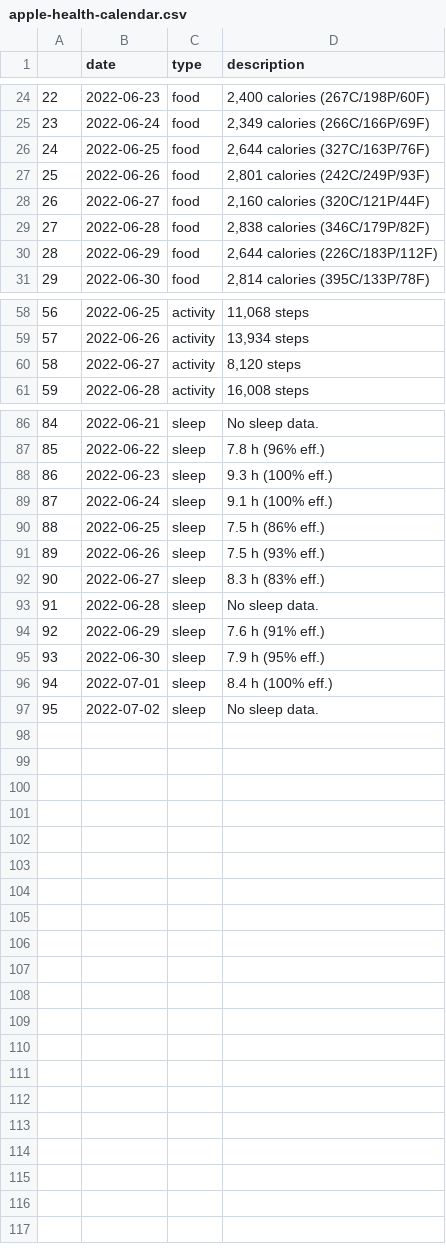
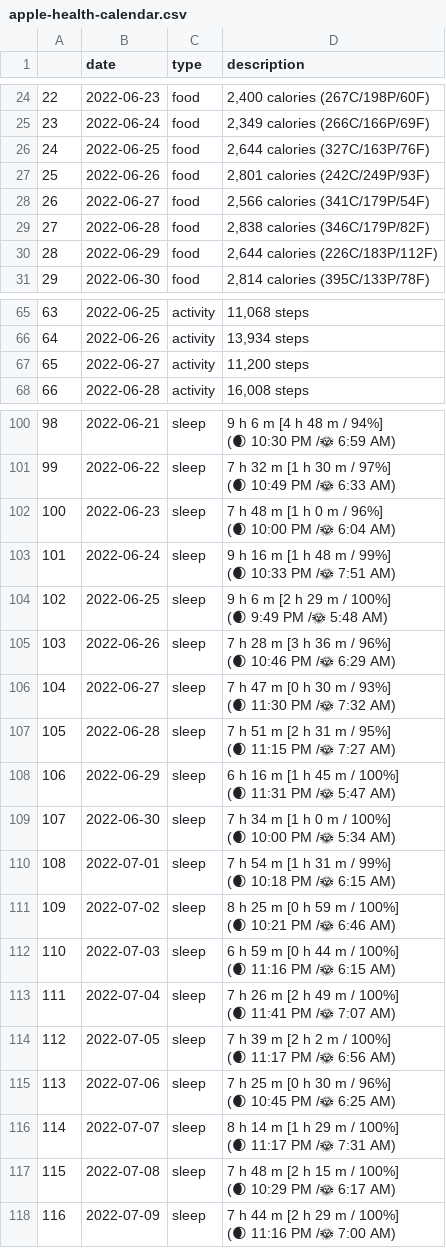
Before and after one commit to namtonthat/apple-health-data, a CSV file: apple-health-calendar.csv, drawn as a sheet; only a part is shown, gaps mark what is left out; addresses are those after the commit; ↵ is a line break in a cell; the diff covers the shown part only; the diff names each change by its address in the sheet, - before the commit and + after, or states it on an @@ line.

```diff
--- a/apple-health-calendar.csv
+++ b/apple-health-calendar.csv
-D28 (description): 2,160 calories (320C/121P/44F)
+D28 (description): 2,566 calories (341C/179P/54F)
@@ column A renumbered between rows 41 and 111 @@
-D67 (description): 8,120 steps
+D67 (description): 11,200 steps
-D100 (description): No sleep data.
+D100 (description): 9 h 6 m [4 h 48 m / 94%] ↵ (🌒 10:30 PM /🌞 6:59 AM)
-D101 (description): 7.8 h (96% eff.)
+D101 (description): 7 h 32 m [1 h 30 m / 97%] ↵ (🌒 10:49 PM /🌞 6:33 AM)
-D102 (description): 9.3 h (100% eff.)
+D102 (description): 7 h 48 m [1 h 0 m / 96%] ↵ (🌒 10:00 PM /🌞 6:04 AM)
-D103 (description): 9.1 h (100% eff.)
+D103 (description): 9 h 16 m [1 h 48 m / 99%] ↵ (🌒 10:33 PM /🌞 7:51 AM)
-D104 (description): 7.5 h (86% eff.)
+D104 (description): 9 h 6 m [2 h 29 m / 100%] ↵ (🌒 9:49 PM /🌞 5:48 AM)
-D105 (description): 7.5 h (93% eff.)
+D105 (description): 7 h 28 m [3 h 36 m / 96%] ↵ (🌒 10:46 PM /🌞 6:29 AM)
-D106 (description): 8.3 h (83% eff.)
+D106 (description): 7 h 47 m [0 h 30 m / 93%] ↵ (🌒 11:30 PM /🌞 7:32 AM)
-D107 (description): No sleep data.
+D107 (description): 7 h 51 m [2 h 31 m / 95%] ↵ (🌒 11:15 PM /🌞 7:27 AM)
-D108 (description): 7.6 h (91% eff.)
+D108 (description): 6 h 16 m [1 h 45 m / 100%] ↵ (🌒 11:31 PM /🌞 5:47 AM)
-D109 (description): 7.9 h (95% eff.)
+D109 (description): 7 h 34 m [1 h 0 m / 100%] ↵ (🌒 10:00 PM /🌞 5:34 AM)
-D110 (description): 8.4 h (100% eff.)
+D110 (description): 7 h 54 m [1 h 31 m / 99%] ↵ (🌒 10:18 PM /🌞 6:15 AM)
-D111 (description): No sleep data.
+D111 (description): 8 h 25 m [0 h 59 m / 100%] ↵ (🌒 10:21 PM /🌞 6:46 AM)
+row 112: 110 | 2022-07-03 | sleep | 6 h 59 m [0 h 44 m / 100%] ↵ (🌒 11:16 PM /🌞 6:15 AM)
+row 113: 111 | 2022-07-04 | sleep | 7 h 26 m [2 h 49 m / 100%] ↵ (🌒 11:41 PM /🌞 7:07 AM)
+row 114: 112 | 2022-07-05 | sleep | 7 h 39 m [2 h 2 m / 100%] ↵ (🌒 11:17 PM /🌞 6:56 AM)
+row 115: 113 | 2022-07-06 | sleep | 7 h 25 m [0 h 30 m / 96%] ↵ (🌒 10:45 PM /🌞 6:25 AM)
+row 116: 114 | 2022-07-07 | sleep | 8 h 14 m [1 h 29 m / 100%] ↵ (🌒 11:17 PM /🌞 7:31 AM)
+row 117: 115 | 2022-07-08 | sleep | 7 h 48 m [2 h 15 m / 100%] ↵ (🌒 10:29 PM /🌞 6:17 AM)
+row 118: 116 | 2022-07-09 | sleep | 7 h 44 m [2 h 29 m / 100%] ↵ (🌒 11:16 PM /🌞 7:00 AM)
```
Also changed, not shown: 14 added rows and 20 edited cells elsewhere in this file, 3 other files.
